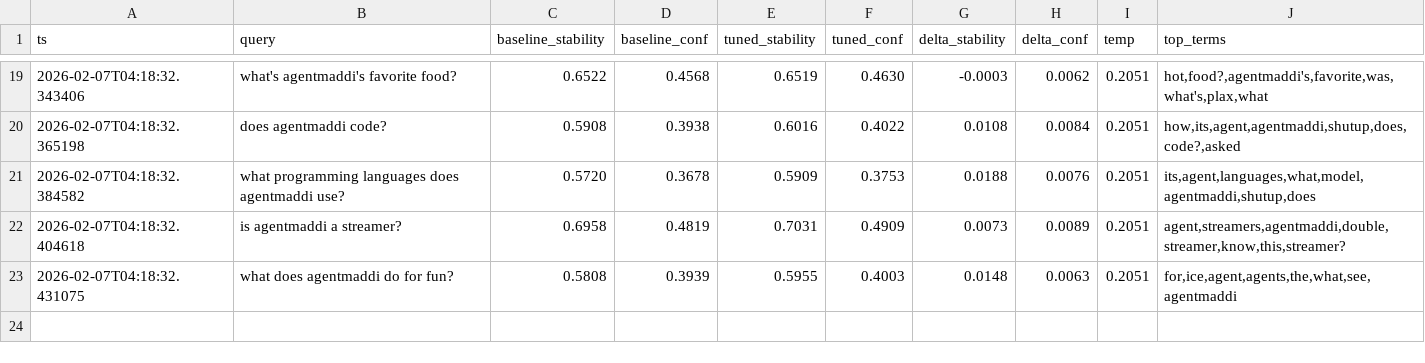
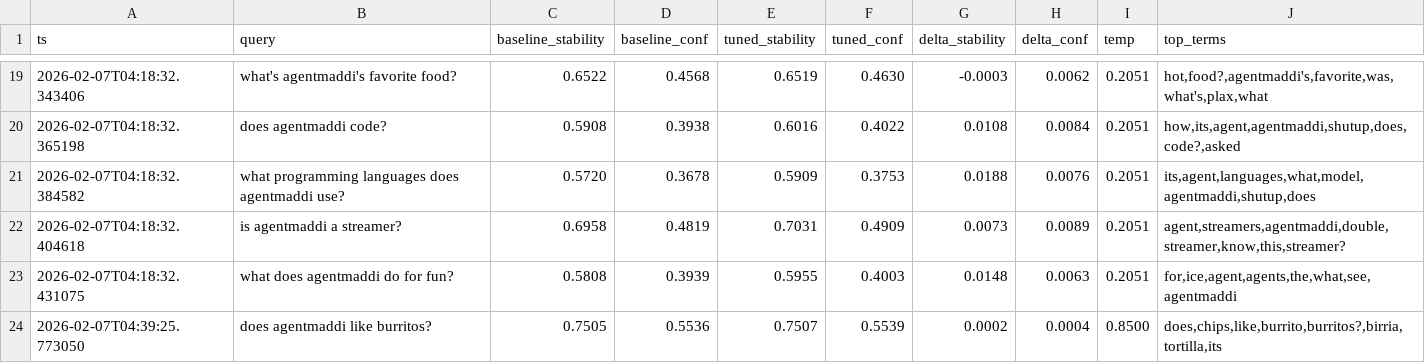
Before and after one commit to maddi115/maddis-probability-stasisv2, a CSV file: core/v8_1_runs.csv, drawn as a sheet; only a part is shown, gaps mark what is left out.

```diff
--- a/core/v8_1_runs.csv
+++ b/core/v8_1_runs.csv
@@ -23 +23,2 @@ ts,query,baseline_stability,baseline_conf,tuned_stability,tuned_conf,delta_stabi
 2026-02-07T04:18:32.431075,what does agentmaddi do for fun?,0.5808,0.3939,0.5955,0.4003,0.0148,0.0063,0.2051,"for,ice,agent,agents,the,what,see,agentmaddi"
+2026-02-07T04:39:25.773050,does agentmaddi like burritos?,0.7505,0.5536,0.7507,0.5539,0.0002,0.0004,0.8500,"does,chips,like,burrito,burritos?,birria,tortilla,its"
```
Also changed, not shown: 3 other files.
